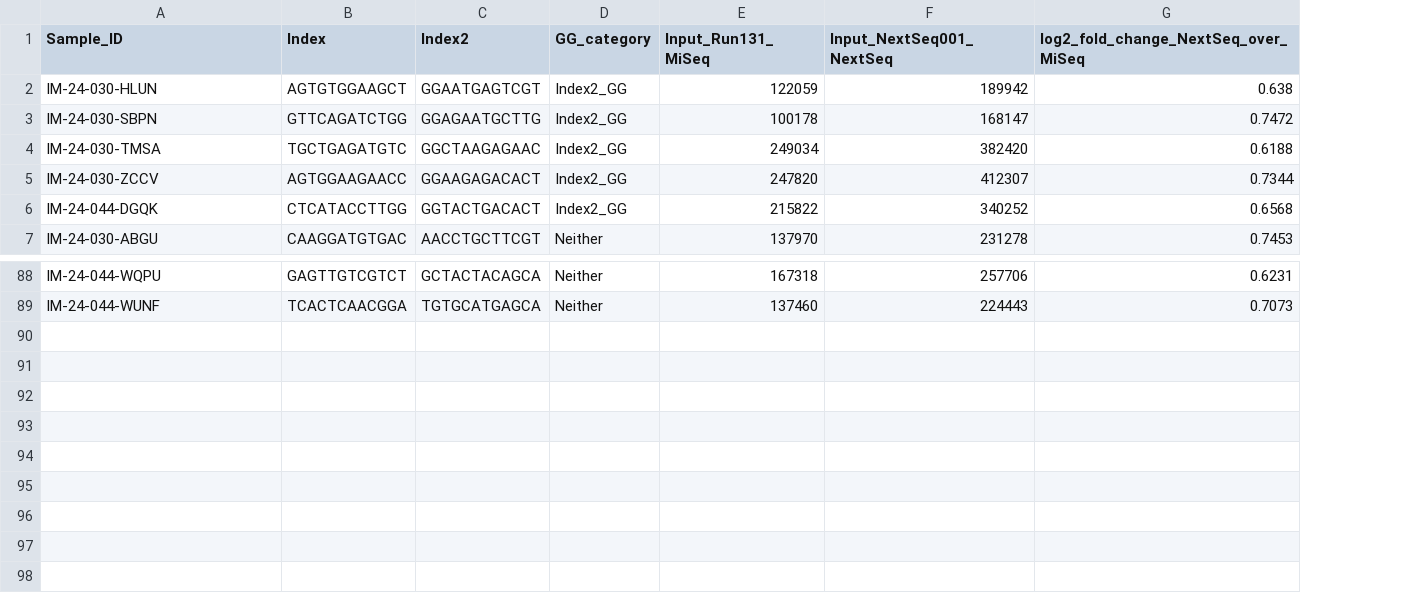
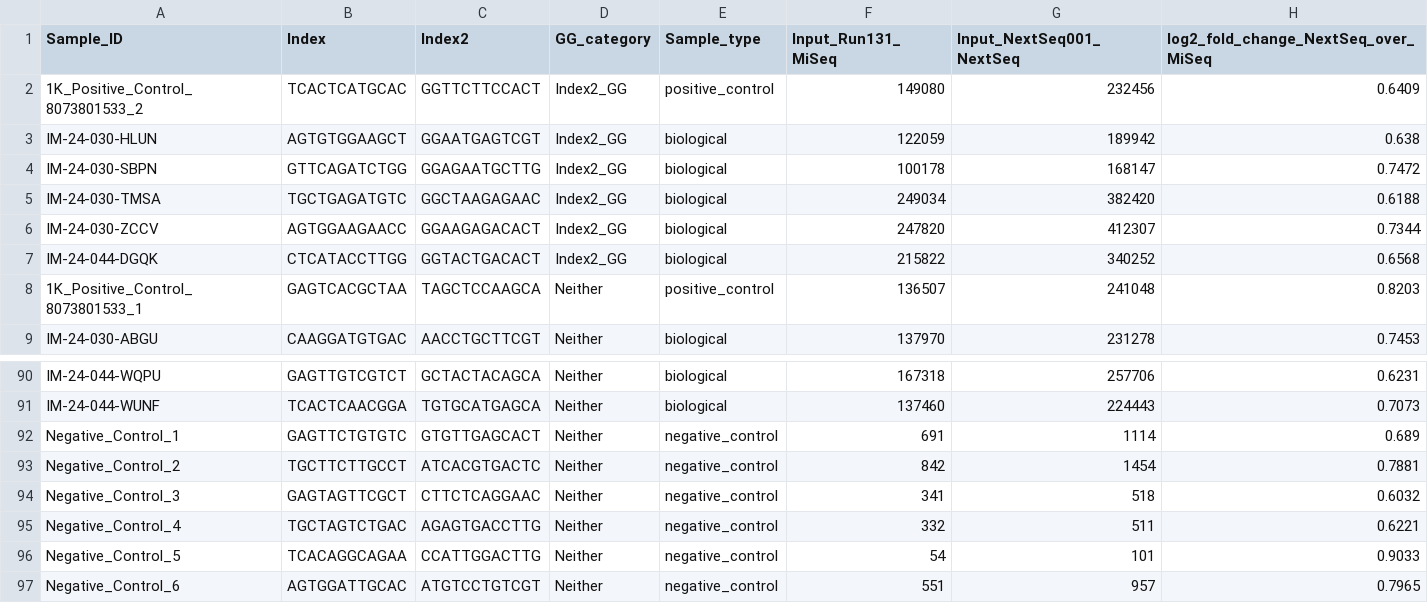
Before and after one commit to andres-ad/GGindexes, a CSV file: data/processed/plateD002_input_comparison.csv, drawn as a sheet; only a part is shown, gaps mark what is left out; addresses are those after the commit; the diff names each change by its address in the sheet, - before the commit and + after, or states it on an @@ line.

```diff
--- a/data/processed/plateD002_input_comparison.csv
+++ b/data/processed/plateD002_input_comparison.csv
+column E (Sample_type), rows 3-7: all biological; row 9: biological; rows 90-91: biological | biological
+row 2: 1K_Positive_Control_8073801533_2 | TCACTCATGCAC | GGTTCTTCCACT | Index2_GG | positive_control | 149080 | 232456 | 0.6409
+row 8: 1K_Positive_Control_8073801533_1 | GAGTCACGCTAA | TAGCTCCAAGCA | Neither | positive_control | 136507 | 241048 | 0.8203
+row 92: Negative_Control_1 | GAGTTCTGTGTC | GTGTTGAGCACT | Neither | negative_control | 691 | 1114 | 0.689
+row 93: Negative_Control_2 | TGCTTCTTGCCT | ATCACGTGACTC | Neither | negative_control | 842 | 1454 | 0.7881
+row 94: Negative_Control_3 | GAGTAGTTCGCT | CTTCTCAGGAAC | Neither | negative_control | 341 | 518 | 0.6032
+row 95: Negative_Control_4 | TGCTAGTCTGAC | AGAGTGACCTTG | Neither | negative_control | 332 | 511 | 0.6221
+row 96: Negative_Control_5 | TCACAGGCAGAA | CCATTGGACTTG | Neither | negative_control | 54 | 101 | 0.9033
+row 97: Negative_Control_6 | AGTGGATTGCAC | ATGTCCTGTCGT | Neither | negative_control | 551 | 957 | 0.7965
```
Also changed, not shown: data/processed/summary_stats.csv, 7 other files.
